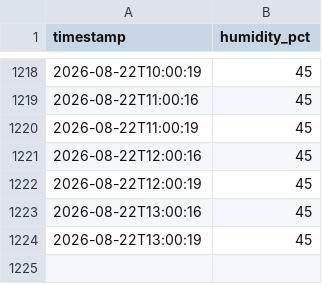
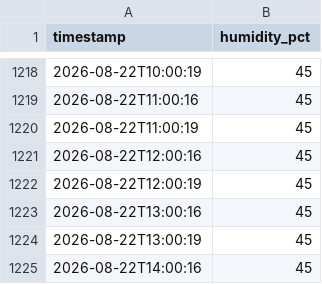
Before and after one commit to gdemombynes/beehive-humidity, a CSV file: midea-humidity/humidity_log.csv, drawn as a sheet; only a part is shown, gaps mark what is left out; the diff names each change by its address in the sheet, - before the commit and + after, or states it on an @@ line.

Commit message:
log: 2026-08-22 14:00

```diff
--- a/midea-humidity/humidity_log.csv
+++ b/midea-humidity/humidity_log.csv
+row 1225: 2026-08-22T14:00:16 | 45
```
